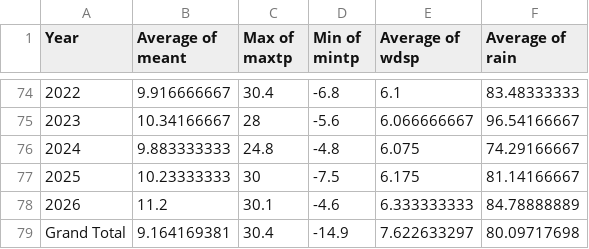
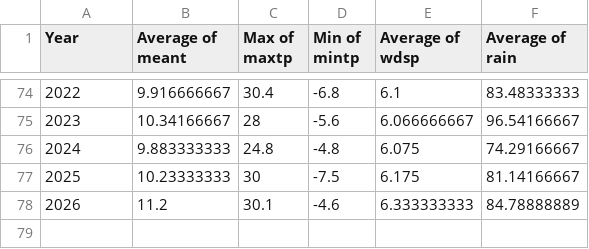
Before and after one commit to Inf3rn4lis/DataVis_Project, a CSV file: Databases/Modified/YearlyDataOnly.csv, drawn as a sheet; only a part is shown, gaps mark what is left out.

Commit message:
Removed Summation at the bottom of data

```diff
--- a/Databases/Modified/YearlyDataOnly.csv
+++ b/Databases/Modified/YearlyDataOnly.csv
@@ -78,2 +78 @@
 2026,11.2,30.1,-4.6,6.333333333,84.78888889
-Grand Total,9.164169381,30.4,-14.9,7.622633297,80.09717698
```
Also changed, not shown: 1 other file.
